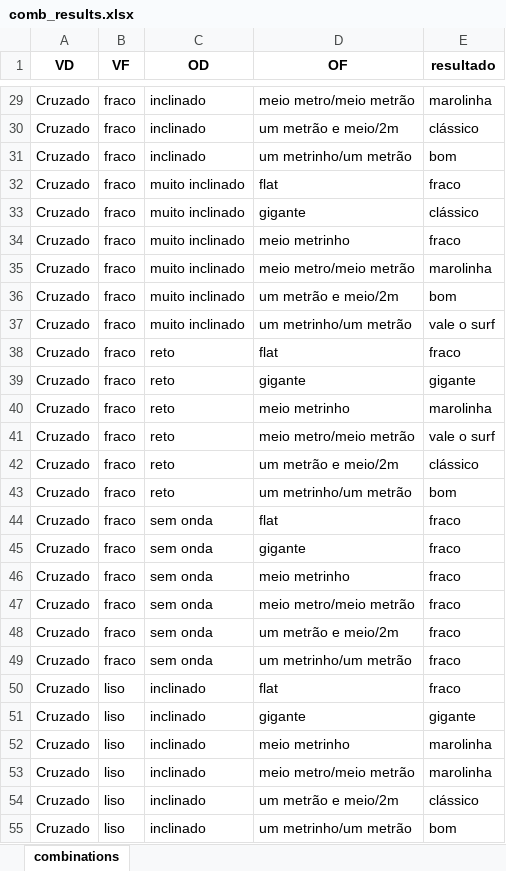
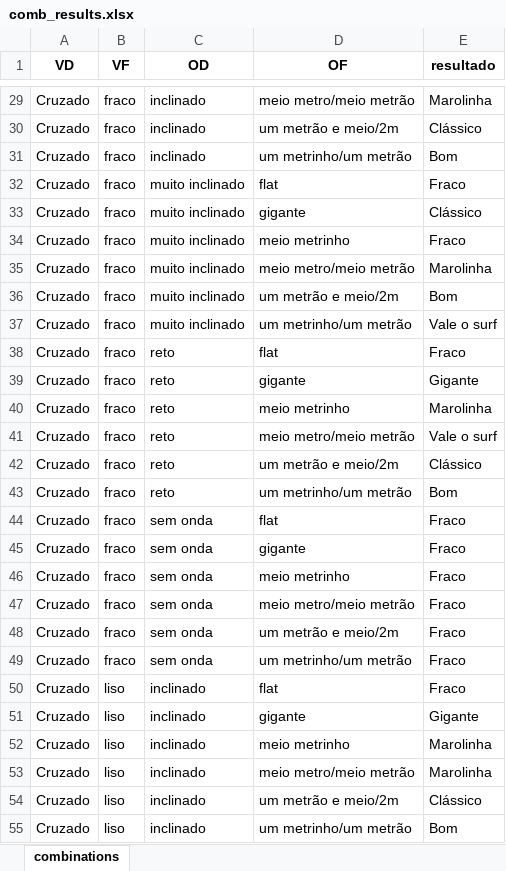
Before and after one commit to joaosoutto95/surfsimples, an Excel workbook: src/comb_results.xlsx, sheet combinations, drawn as a sheet; only a part is shown, gaps mark what is left out; values as stored, in another font and other column widths than the file's, no borders; the diff covers the shown part only; the diff names each change by its address in the sheet, - before the commit and + after, or states it on an @@ line.

```diff
--- a/src/comb_results.xlsx (sheet combinations)
+++ b/src/comb_results.xlsx (sheet combinations)
-E29 (resultado): marolinha
+E29 (resultado): Marolinha
-E30 (resultado): clássico
+E30 (resultado): Clássico
-E31 (resultado): bom
+E31 (resultado): Bom
-E32 (resultado): fraco
+E32 (resultado): Fraco
-E33 (resultado): clássico
+E33 (resultado): Clássico
-E34 (resultado): fraco
+E34 (resultado): Fraco
-E35 (resultado): marolinha
+E35 (resultado): Marolinha
-E36 (resultado): bom
+E36 (resultado): Bom
-E37 (resultado): vale o surf
+E37 (resultado): Vale o surf
-E38 (resultado): fraco
+E38 (resultado): Fraco
-E39 (resultado): gigante
+E39 (resultado): Gigante
-E40 (resultado): marolinha
+E40 (resultado): Marolinha
-E41 (resultado): vale o surf
+E41 (resultado): Vale o surf
-E42 (resultado): clássico
+E42 (resultado): Clássico
-E43 (resultado): bom
+E43 (resultado): Bom
-E44:E50 (resultado): fraco
+E44:E50 (resultado): Fraco
-E51 (resultado): gigante
+E51 (resultado): Gigante
-E52:E53 (resultado): marolinha
+E52:E53 (resultado): Marolinha
-E54 (resultado): clássico
+E54 (resultado): Clássico
-E55 (resultado): bom
+E55 (resultado): Bom
```
Also changed, not shown: 333 edited cells elsewhere in this sheet, 4 other files.
